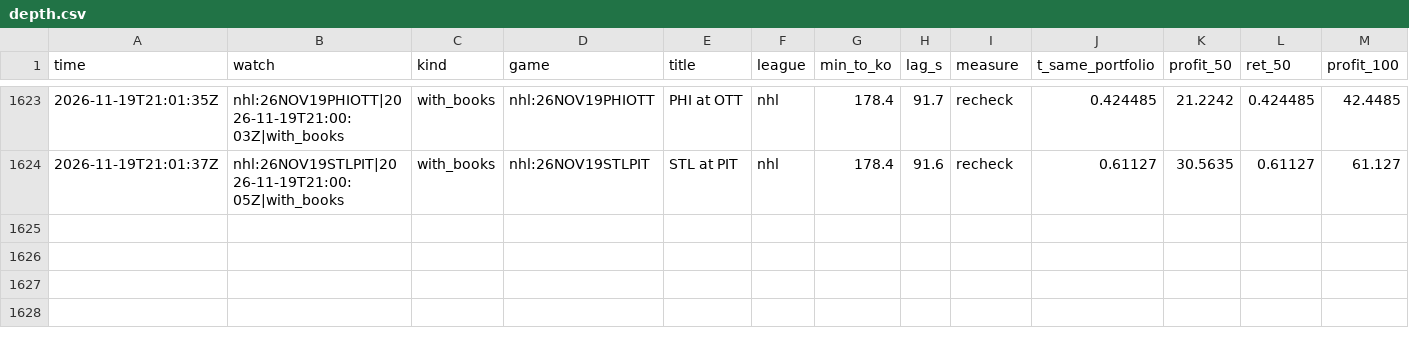
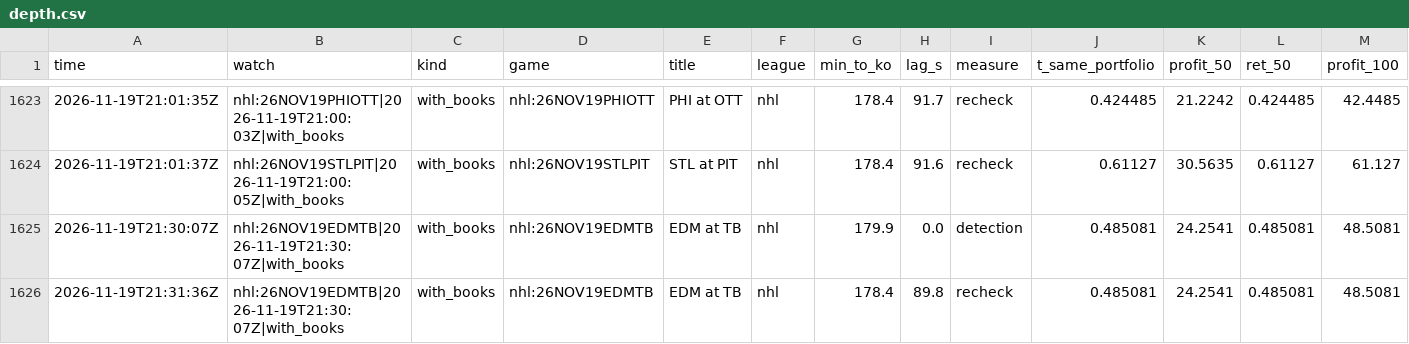
Before and after one commit to TFGdeprova/tfg-upf-test, a CSV file: results/depth.csv, drawn as a sheet; only a part is shown, gaps mark what is left out; rows hold the shown columns only; the diff names each change by its address in the sheet, - before the commit and + after, or states it on an @@ line.

```diff
--- a/results/depth.csv
+++ b/results/depth.csv
+row 1625: 2026-11-19T21:30:07Z | nhl:26NOV19EDMTB|2026-11-19T21:30:07Z|with_books | with_books | nhl:26NOV19EDMTB | EDM at TB | nhl | 179.9 | 0.0 | detection | 0.485081 | 24.2541 | 0.485081 | 48.5081
+row 1626: 2026-11-19T21:31:36Z | nhl:26NOV19EDMTB|2026-11-19T21:30:07Z|with_books | with_books | nhl:26NOV19EDMTB | EDM at TB | nhl | 178.4 | 89.8 | recheck | 0.485081 | 24.2541 | 0.485081 | 48.5081
```
Also changed, not shown: results/opportunities_books.csv, results/rechecks.csv, 6 other files.
